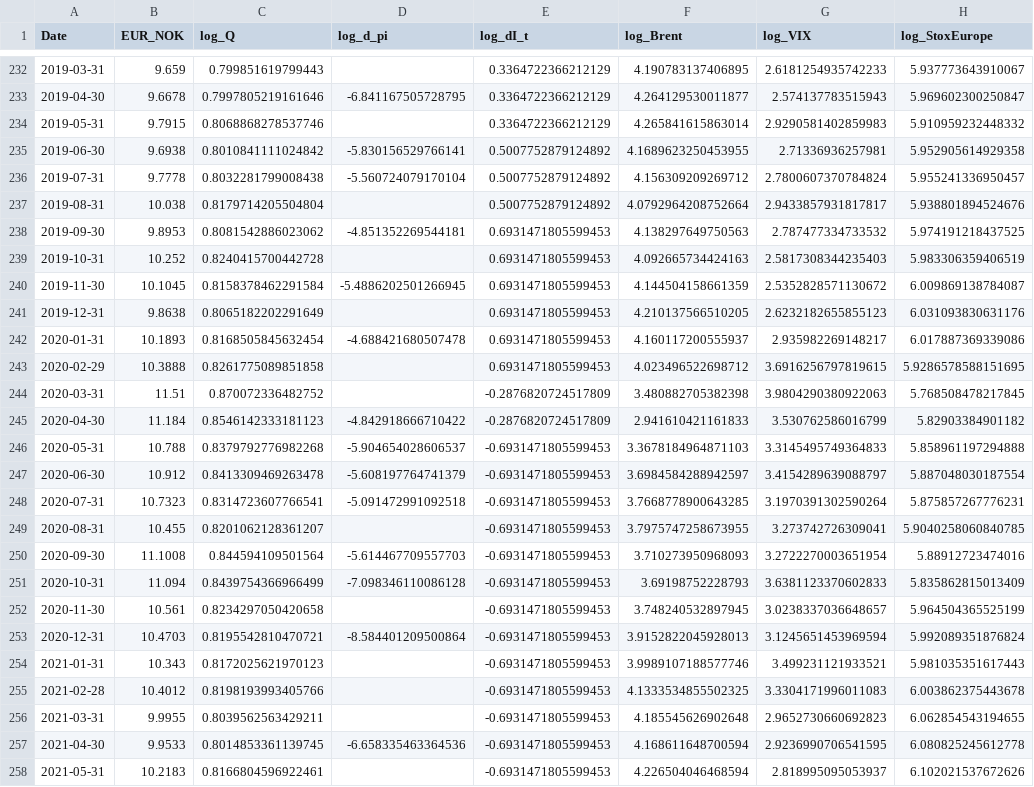
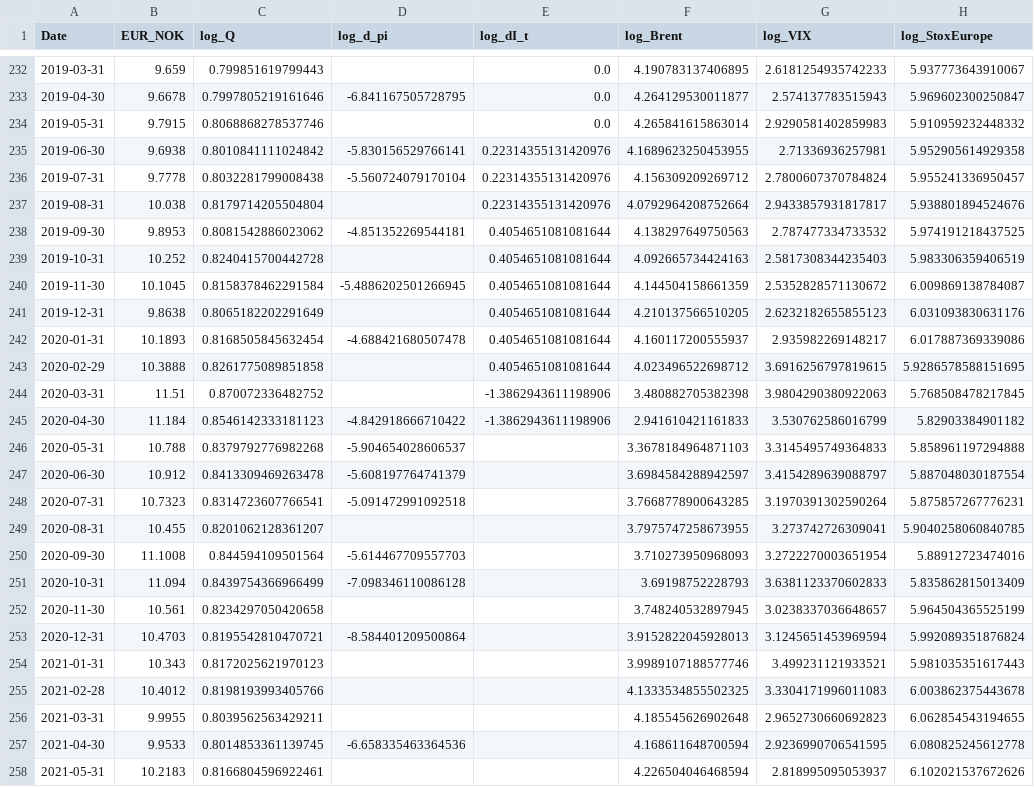
Before and after one commit to bredeespelid/Data_MasterOppgave, a CSV file: Variables/All_Variables/variables_monthly_log.csv, drawn as a sheet; only a part is shown, gaps mark what is left out; the diff covers the shown part only; the diff names each change by its address in the sheet, - before the commit and + after, or states it on an @@ line.

```diff
--- a/Variables/All_Variables/variables_monthly_log.csv
+++ b/Variables/All_Variables/variables_monthly_log.csv
-E232:E234 (log_dI_t): 0.3364722366212129
+E232:E234 (log_dI_t): 0.0
-E235:E237 (log_dI_t): 0.5007752879124892
+E235:E237 (log_dI_t): 0.22314355131420976
-E238:E243 (log_dI_t): 0.6931471805599453
+E238:E243 (log_dI_t): 0.4054651081081644
-E244:E245 (log_dI_t): -0.2876820724517809
+E244:E245 (log_dI_t): -1.3862943611198906
-E246:E258 (log_dI_t): -0.6931471805599453
+E246:E258 (log_dI_t): (empty)
```
Also changed, not shown: 1 added row and 76 edited cells elsewhere in this file, Variables/All_Variables/variables_daily.csv, Variables/All_Variables/variables_monthly.csv, 6 other files.
